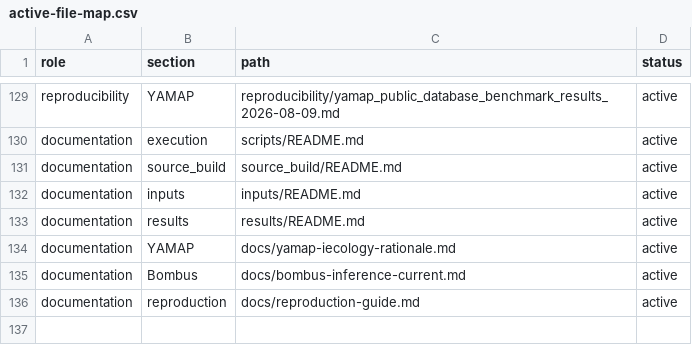
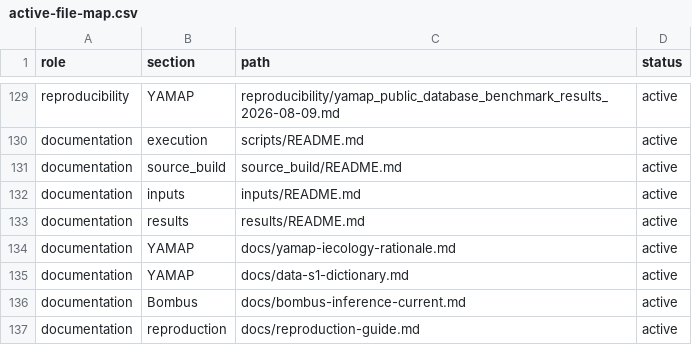
Before and after one commit to zuizui0223/hotarubukuro, a CSV file: paper/active-file-map.csv, drawn as a sheet; only a part is shown, gaps mark what is left out.

Commit message:
Register public Data_S1 dictionary

```diff
--- a/paper/active-file-map.csv
+++ b/paper/active-file-map.csv
@@ -134,2 +134,3 @@ documentation,results,results/README.md,active
 documentation,YAMAP,docs/yamap-iecology-rationale.md,active
+documentation,YAMAP,docs/data-s1-dictionary.md,active
 documentation,Bombus,docs/bombus-inference-current.md,active
```
